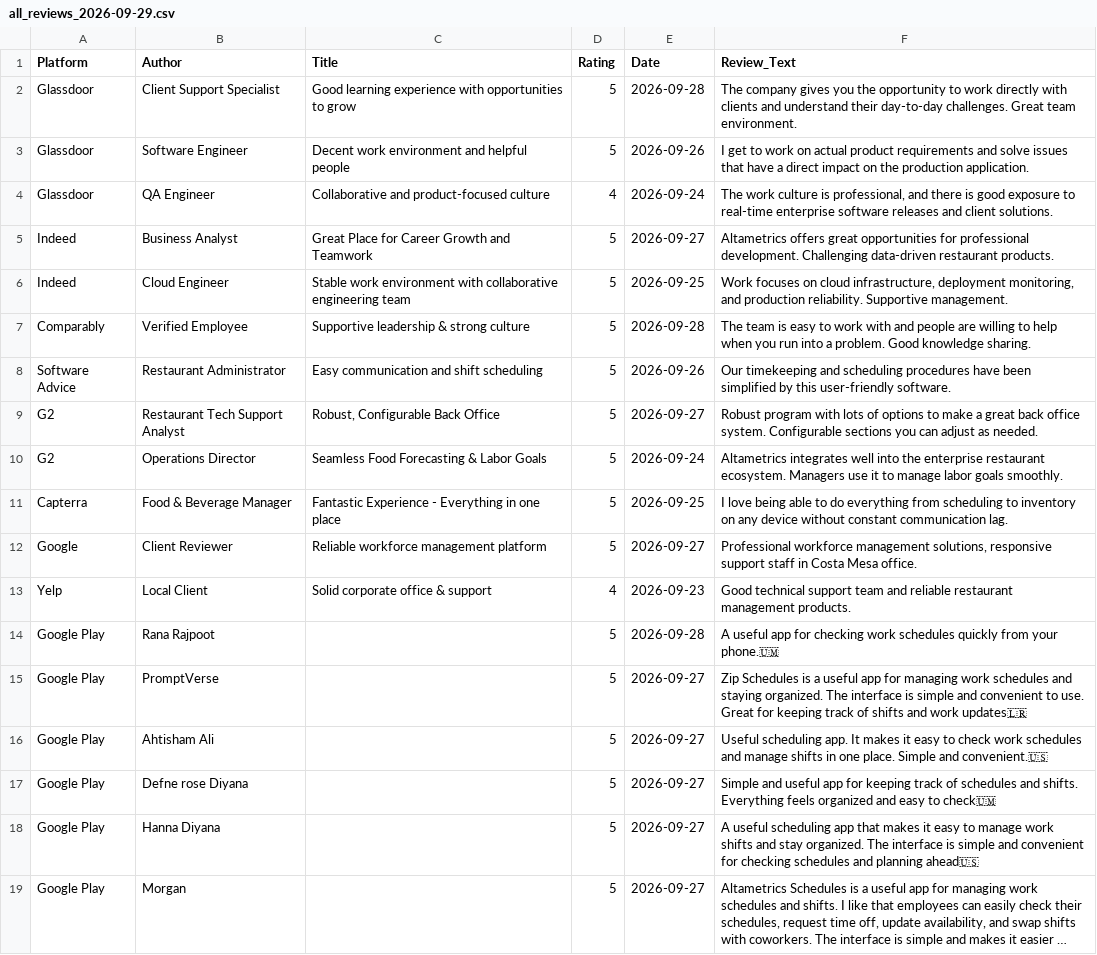
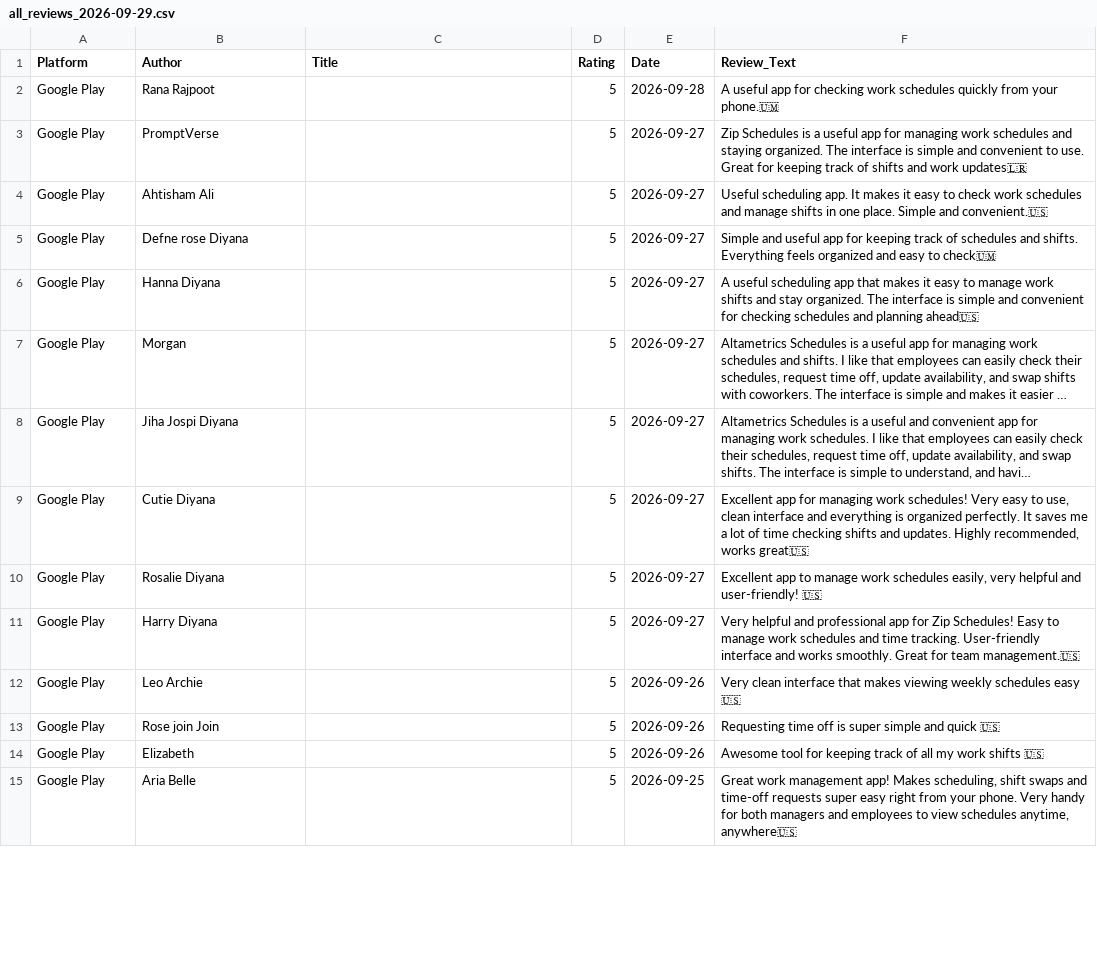
Before and after one commit to gauravbeniwal9098/orm, a CSV file: all_reviews_2026-09-29.csv, drawn as a sheet; only a part is shown; the shorter side is filled out with more unchanged rows; long unchanged cells end in …; removed rows and columns are numbered as before the commit, all else as after; the diff covers the shown part only; the diff names each change by its address in the sheet, - before the commit and + after, or states it on an @@ line.

```diff
--- a/all_reviews_2026-09-29.csv
+++ b/all_reviews_2026-09-29.csv
-row 2: Glassdoor | Client Support Specialist | Good learning experience with opportunities to grow | 5 | 2026-09-28 | The company gives you the opportunity to work directly with clients and understand their day-to-day challenges. Great team environment.
-row 3: Glassdoor | Software Engineer | Decent work environment and helpful people | 5 | 2026-09-26 | I get to work on actual product requirements and solve issues that have a direct impact on the production application.
-row 4: Glassdoor | QA Engineer | Collaborative and product-focused culture | 4 | 2026-09-24 | The work culture is professional, and there is good exposure to real-time enterprise software releases and client solutions.
-row 5: Indeed | Business Analyst | Great Place for Career Growth and Teamwork | 5 | 2026-09-27 | Altametrics offers great opportunities for professional development. Challenging data-driven restaurant products.
-row 6: Indeed | Cloud Engineer | Stable work environment with collaborative engineering team | 5 | 2026-09-25 | Work focuses on cloud infrastructure, deployment monitoring, and production reliability. Supportive management.
-row 7: Comparably | Verified Employee | Supportive leadership & strong culture | 5 | 2026-09-28 | The team is easy to work with and people are willing to help when you run into a problem. Good knowledge sharing.
-row 8: Software Advice | Restaurant Administrator | Easy communication and shift scheduling | 5 | 2026-09-26 | Our timekeeping and scheduling procedures have been simplified by this user-friendly software.
-row 9: G2 | Restaurant Tech Support Analyst | Robust, Configurable Back Office | 5 | 2026-09-27 | Robust program with lots of options to make a great back office system. Configurable sections you can adjust as needed.
-row 10: G2 | Operations Director | Seamless Food Forecasting & Labor Goals | 5 | 2026-09-24 | Altametrics integrates well into the enterprise restaurant ecosystem. Managers use it to manage labor goals smoothly.
-row 11: Capterra | Food & Beverage Manager | Fantastic Experience - Everything in one place | 5 | 2026-09-25 | I love being able to do everything from scheduling to inventory on any device without constant communication lag.
-row 12: Google | Client Reviewer | Reliable workforce management platform | 5 | 2026-09-27 | Professional workforce management solutions, responsive support staff in Costa Mesa office.
-row 13: Yelp | Local Client | Solid corporate office & support | 4 | 2026-09-23 | Good technical support team and reliable restaurant management products.
```
Also changed, not shown: 20 added rows and 1 edited cell elsewhere in this file, 1 other file.
